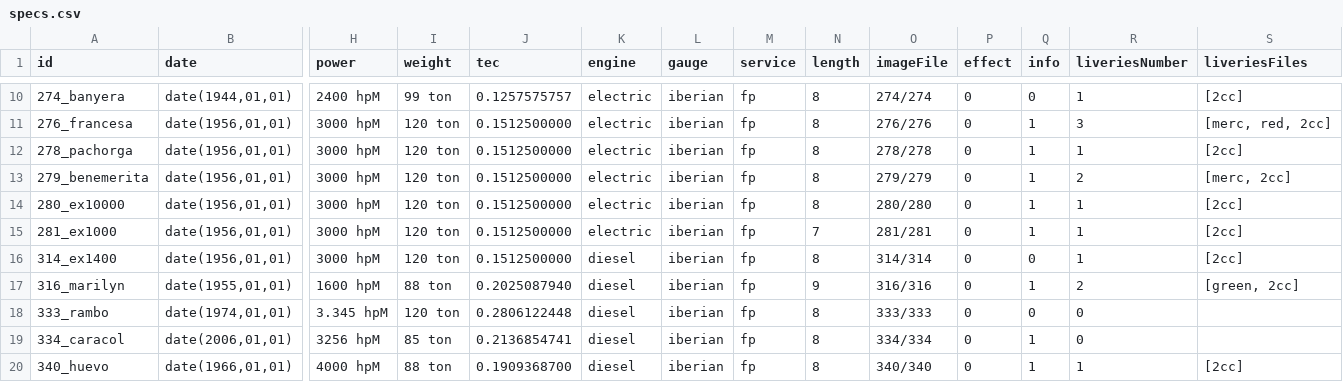
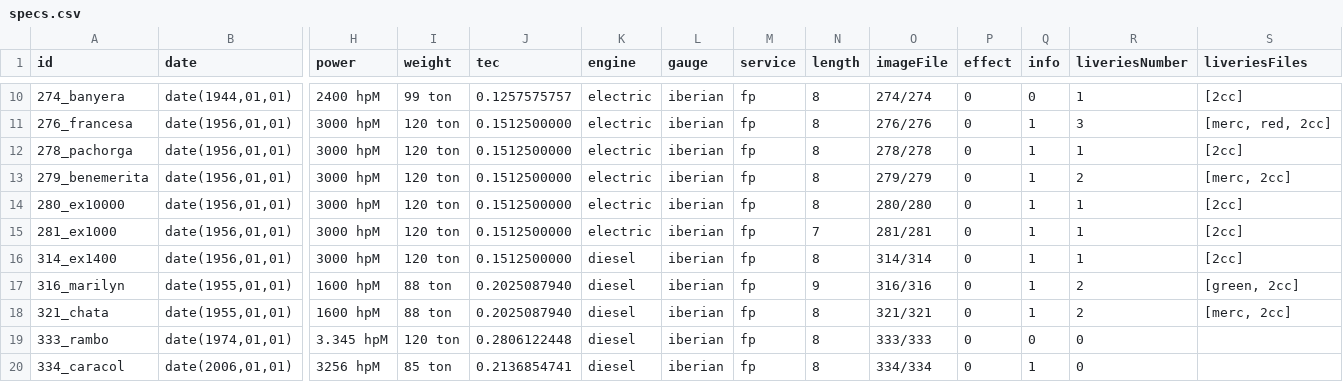
Before and after one commit to spainishset/spainset-engines, a CSV file: src/single/specs.csv, drawn as a sheet; only a part is shown, gaps mark what is left out; the shorter side is filled out with more unchanged rows; rows hold the shown columns only; the diff names each change by its address in the sheet, - before the commit and + after, or states it on an @@ line.

```diff
--- a/src/single/specs.csv
+++ b/src/single/specs.csv
-Q16 (info): 0
+Q16 (info): 1
+row 18: 321_chata | date(1955,01,01) | 1600 hpM | 88 ton | 0.2025087940 | diesel | iberian | fp | 8 | 321/321 | 0 | 1 | 2 | [merc, 2cc]
```
Also changed, not shown: 4 other files.
